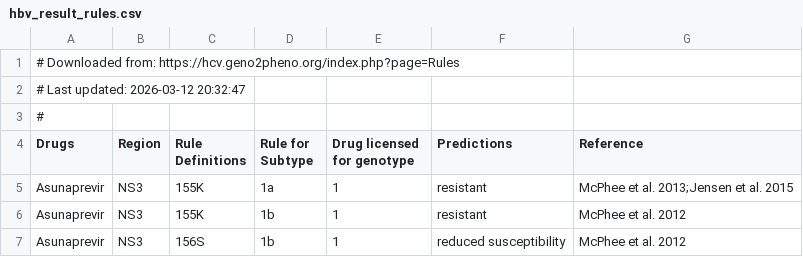
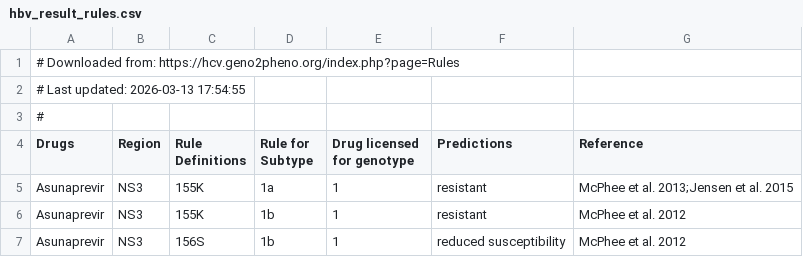
Before and after one commit to SMD-Bioinformatics-Lund/virpipa, a CSV file: assets/hbv_result_rules.csv, drawn as a sheet; only a part is shown.

```diff
--- a/assets/hbv_result_rules.csv
+++ b/assets/hbv_result_rules.csv
@@ -1,3 +1,3 @@
 # Downloaded from: https://hcv.geno2pheno.org/index.php?page=Rules
-# Last updated: 2026-03-12 20:32:47
+# Last updated: 2026-03-13 17:54:55
 #
```
